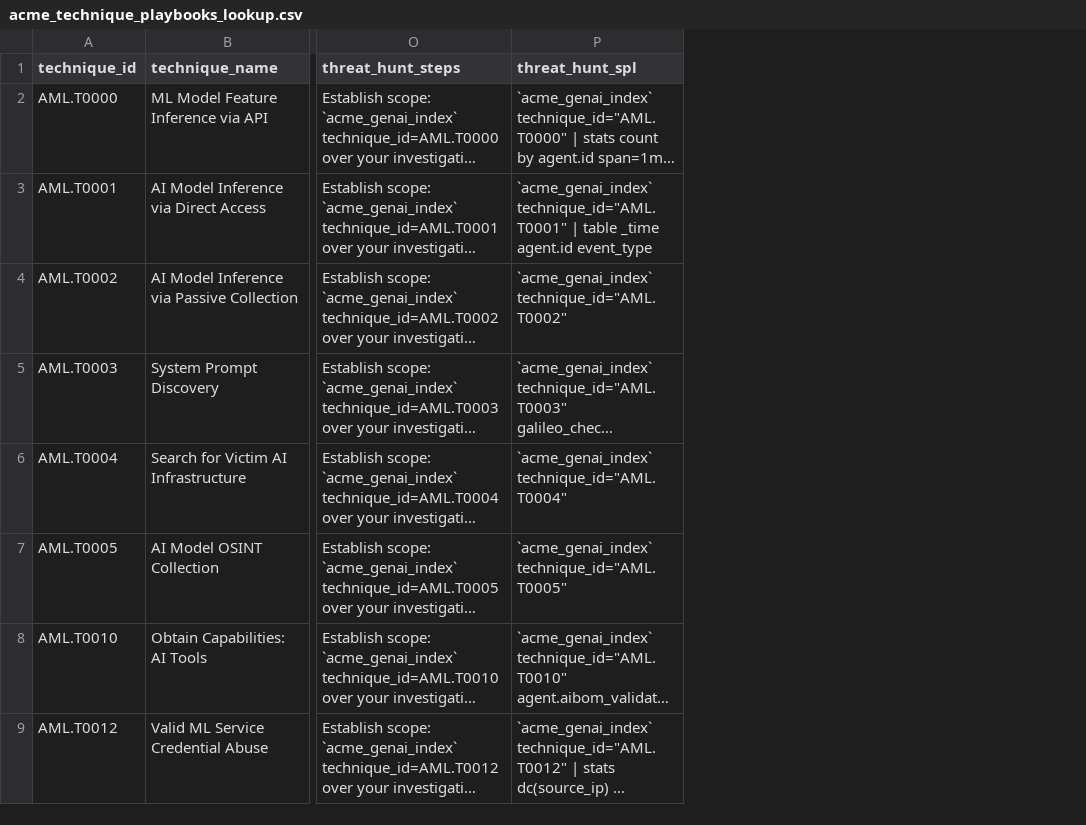
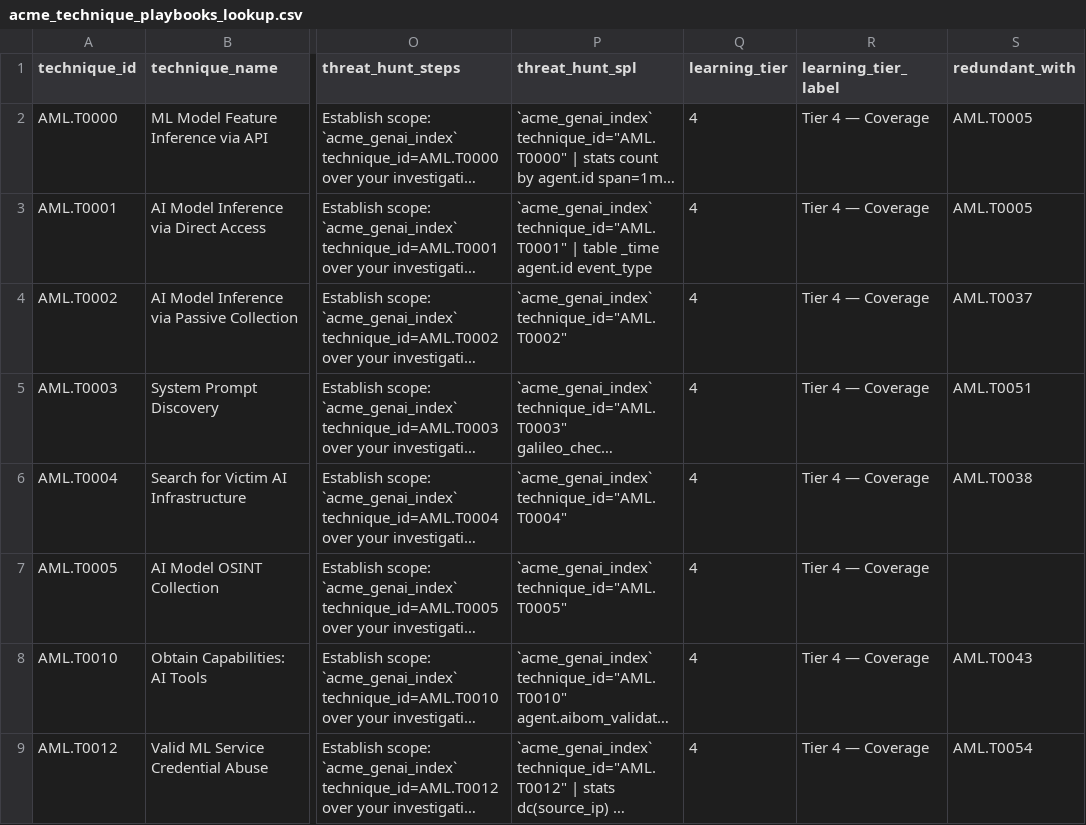
Before and after one commit to machowdhury/AgentwatchRange, a CSV file: splunk_app/splunk_compliance_app/lookups/acme_technique_playbooks_lookup.csv, drawn as a sheet; only a part is shown, gaps mark what is left out; long unchanged cells end in …; the diff names each change by its address in the sheet, - before the commit and + after, or states it on an @@ line.

Commit message:
Phase 4: Learning path tiers and technique audit classification.
Add Tier 0–6 curriculum docs, learning_tier/redundant_with taxonomy fields, Attack Panel tier badges, and reframe All 51 as a compliance coverage campaign.

```diff
--- a/splunk_app/splunk_compliance_app/lookups/acme_technique_playbooks_lookup.csv
+++ b/splunk_app/splunk_compliance_app/lookups/acme_technique_playbooks_lookup.csv
+column Q (learning_tier), rows 2-9: all 4
+column R (learning_tier_label), rows 2-9: all Tier 4 — Coverage
+column S (redundant_with), rows 2-9: AML.T0005 | AML.T0005 | AML.T0037 | AML.T0051 | AML.T0038 |  | AML.T0043 | AML.T0054
```
Also changed, not shown: splunk_app/splunk_compliance_app/lookups/acme_framework_lookup.csv, 10 other files.
